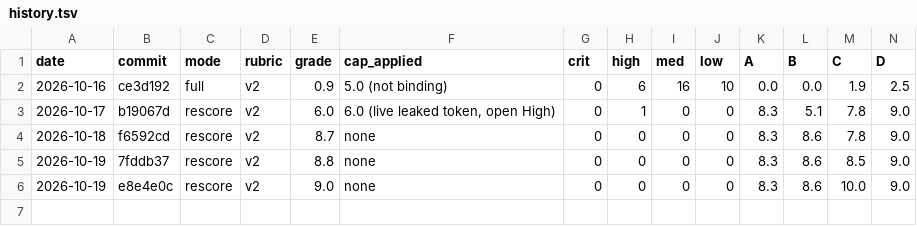
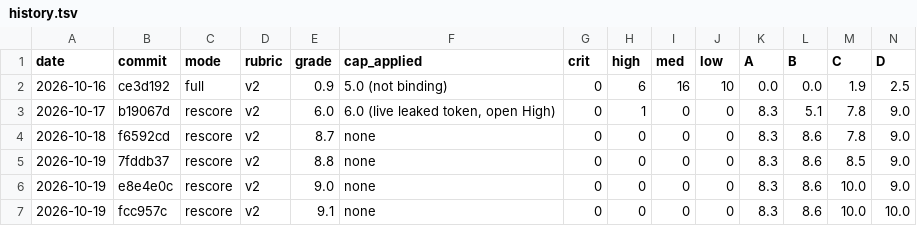
Before and after one commit to luminaryRH/Luminary-stack, a TSV file: .audit-grade/history.tsv, drawn as a sheet; only a part is shown; rows hold the shown columns only; the diff names each change by its address in the sheet, - before the commit and + after, or states it on an @@ line.

Commit message:
Audit history: rescore 9.0 -> 9.1 (alerts delivered to Telegram)

```diff
--- a/.audit-grade/history.tsv
+++ b/.audit-grade/history.tsv
+row 7: 2026-10-19 | fcc957c | rescore | v2 | 9.1 | none | 0 | 0 | 0 | 0 | 8.3 | 8.6 | 10.0 | 10.0
```
